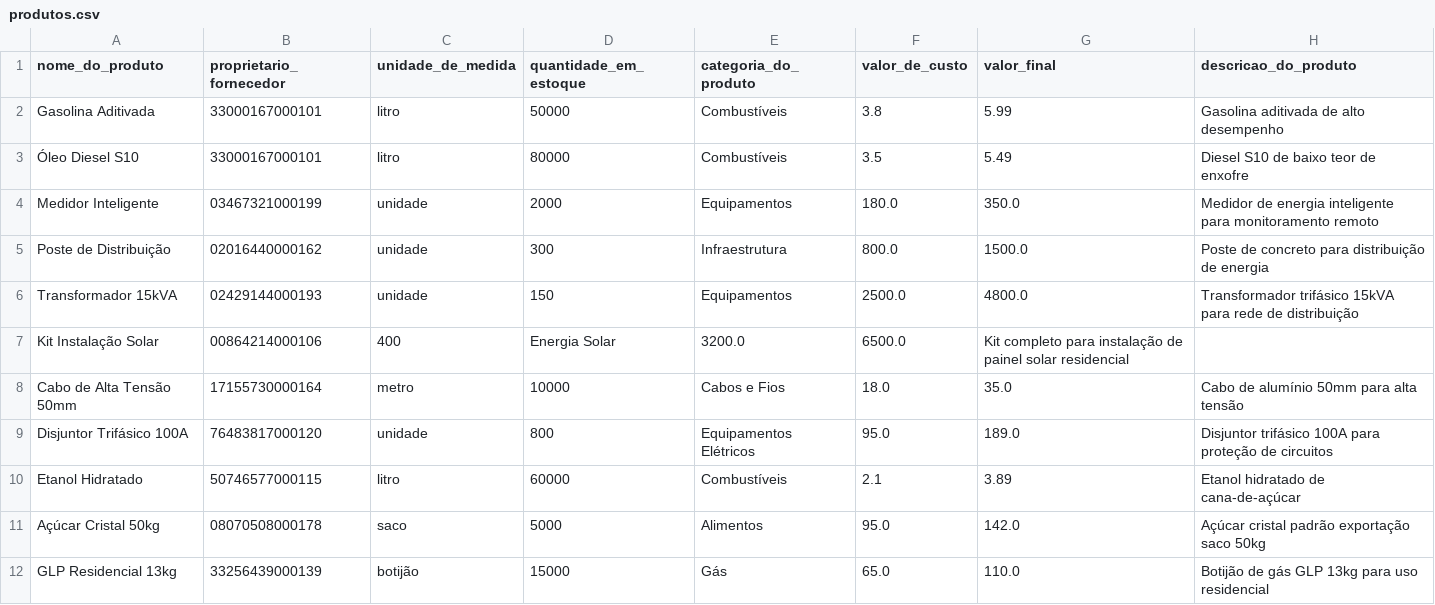
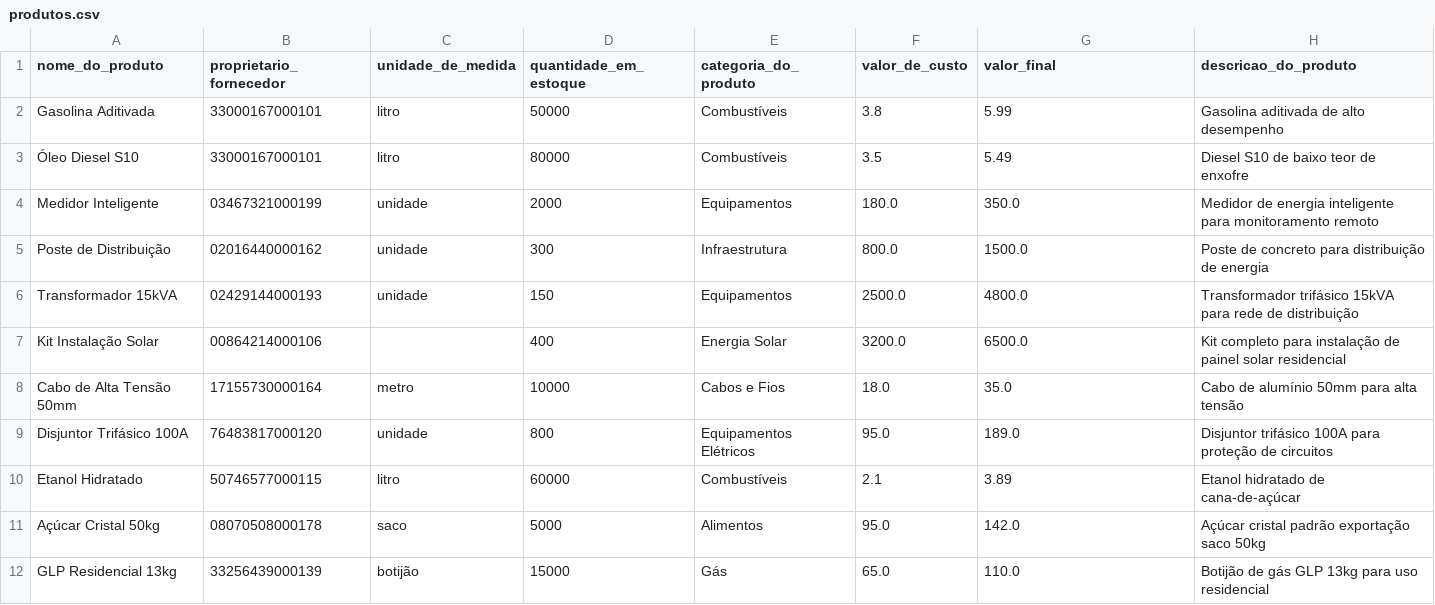
Before and after one commit to henriquerodrigues13/Sistema_de_Conta_a_Pagar_Receber, a CSV file: produtos.csv, drawn as a sheet; only a part is shown.

```diff
--- a/produtos.csv
+++ b/produtos.csv
@@ -6,3 +6,3 @@ Poste de Distribuição,02016440000162,unidade,300,Infraestrutura,800.0,1500.0,P
 Transformador 15kVA,02429144000193,unidade,150,Equipamentos,2500.0,4800.0,Transformador trifásico 15kVA para rede de distribuição
-Kit Instalação Solar,00864214000106,400,Energia Solar,3200.0,6500.0,Kit completo para instalação de painel solar residencial
+Kit Instalação Solar,00864214000106,,400,Energia Solar,3200.0,6500.0,Kit completo para instalação de painel solar residencial
 Cabo de Alta Tensão 50mm,17155730000164,metro,10000,Cabos e Fios,18.0,35.0,Cabo de alumínio 50mm para alta tensão
```
Also changed, not shown: 2 other files.
